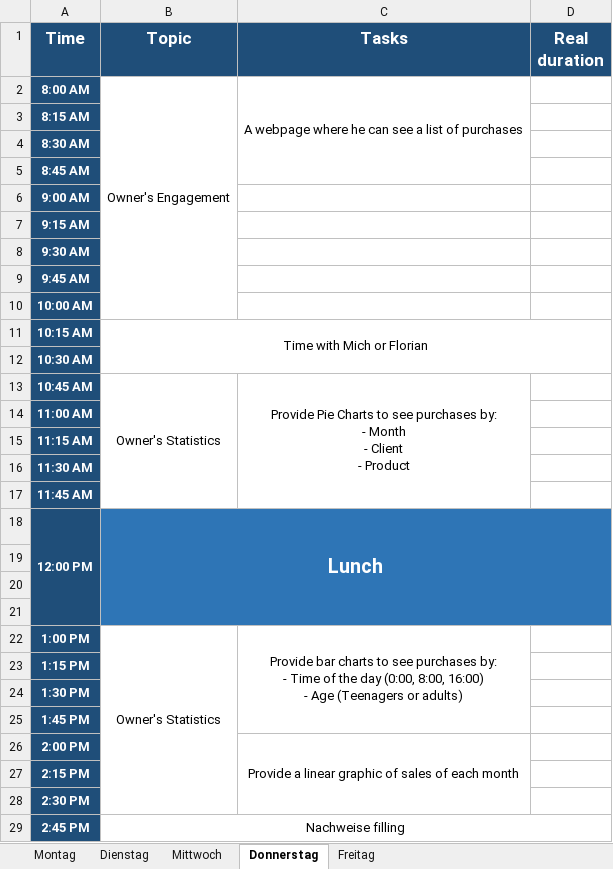
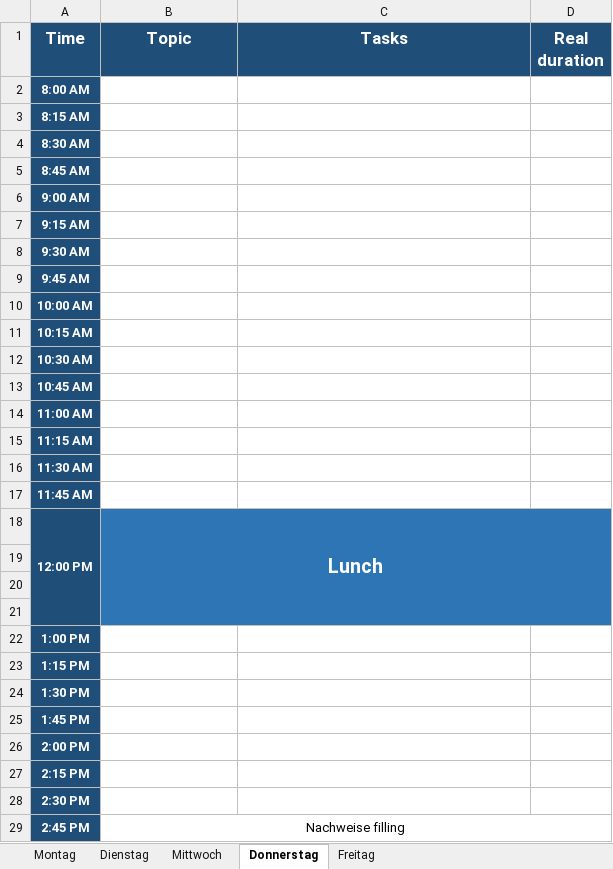
Before and after one commit to TomasPinolini/Fachinformatiker-Ausbildung, an Excel workbook: NachDurchlaufplan/excelFiles/4-WebDevelopmentAndDBDesigning.xlsx, sheet Donnerstag, drawn as a sheet; values as stored, in another font and other column widths than the file's, no borders; ↵ is a line break in a cell; the diff names each change by its address in the sheet, - before the commit and + after, or states it on an @@ line.

```diff
--- a/NachDurchlaufplan/excelFiles/4-WebDevelopmentAndDBDesigning.xlsx (sheet Donnerstag)
+++ b/NachDurchlaufplan/excelFiles/4-WebDevelopmentAndDBDesigning.xlsx (sheet Donnerstag)
-B2 (Topic): Owner's Engagement
+B2 (Topic): (empty)
-B2:B10 merged
-C2 (Tasks): A webpage where he can see a list of purchases
+C2 (Tasks): (empty)
-C2:C5 merged
-B11 (Topic): Time with Mich or Florian
+B11 (Topic): (empty)
-B11:D12 merged
-B13 (Topic): Owner's Statistics
+B13 (Topic): (empty)
-B13:B17 merged
-C13 (Tasks): Provide Pie Charts to see purchases by: ↵ - Month ↵ - Client ↵ - Product
+C13 (Tasks): (empty)
-C13:C17 merged
-B22 (Topic): Owner's Statistics
+B22 (Topic): (empty)
-B22:B28 merged
-C22 (Tasks): Provide bar charts to see purchases by: ↵ - Time of the day (0:00, 8:00, 16:00) ↵ - Age (Teenagers or adults)
+C22 (Tasks): (empty)
-C22:C25 merged
-C26 (Tasks): Provide a linear graphic of sales of each month
+C26 (Tasks): (empty)
-C26:C28 merged
```
Also changed, not shown: sheet Dienstag, sheet Montag, sheet Mittwoch, sheet Freitag, NachDurchlaufplan/excelFiles/2-P&DS.xlsx, NachDurchlaufplan/excelFiles/3-WD&DataHandling.xlsx.
